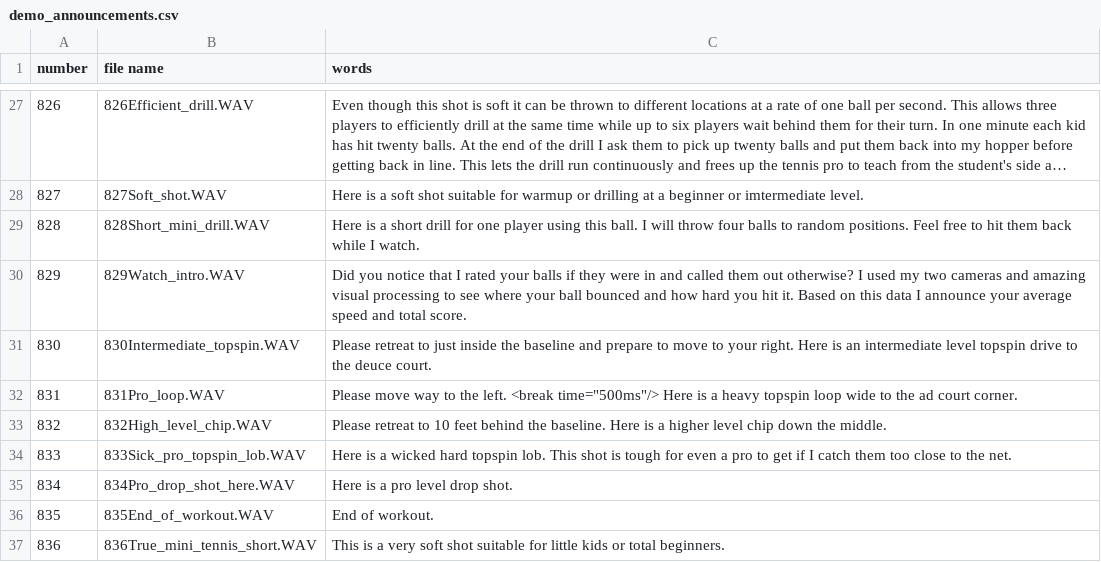
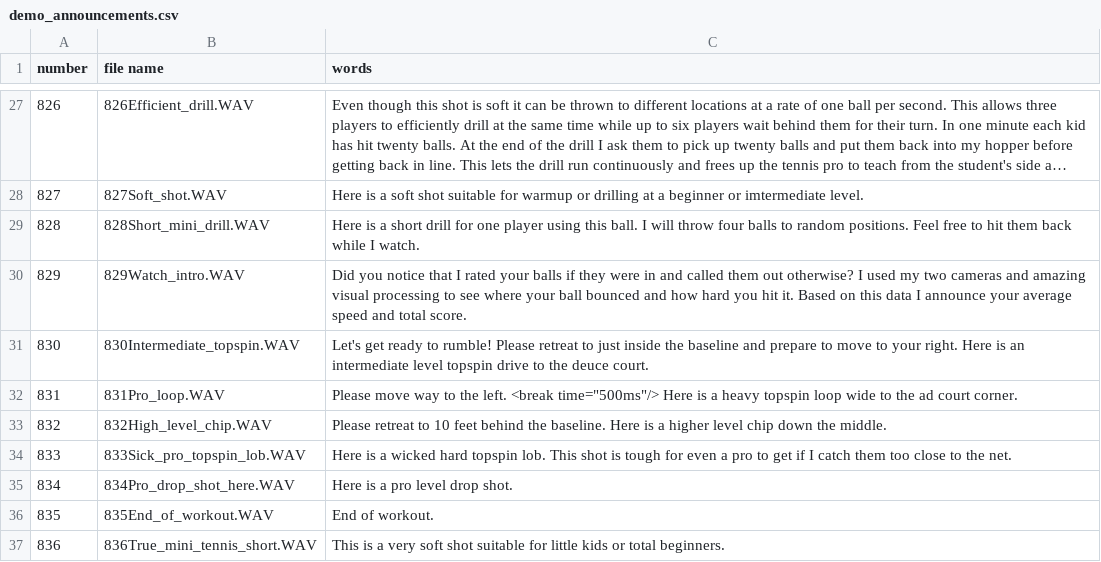
Before and after one commit to davidcjordan/tts_polly, a CSV file: demo_announcements.csv, drawn as a sheet; only a part is shown, gaps mark what is left out; long unchanged cells end in ….

Commit message:
intermediate topspin

```diff
--- a/demo_announcements.csv
+++ b/demo_announcements.csv
@@ -30,3 +30,3 @@ number,file name,words
 829,829Watch_intro.WAV,Did you notice that I rated your balls if they were in and called them out otherwise? I used my two cameras and amazing visual processing to see where your ball bounced and how hard you hit it. Based on this data I announce your average speed and total score.
-830,830Intermediate_topspin.WAV,Please retreat to just inside the baseline and prepare to move to your right. Here is an intermediate level topspin drive to the deuce court.
+830,830Intermediate_topspin.WAV,Let's get ready to rumble! Please retreat to just inside the baseline and prepare to move to your right. Here is an intermediate level topspin drive to the deuce court.
 831,831Pro_loop.WAV,Please move way to the left. <break time="500ms"/> Here is a heavy topspin loop wide to the ad court corner.
```
